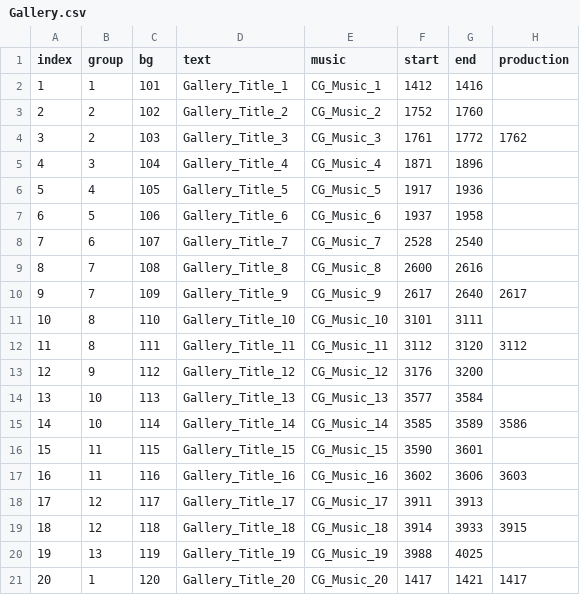
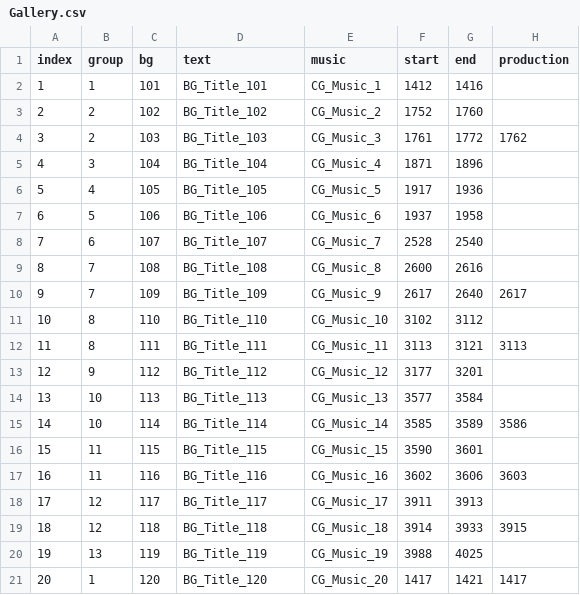
Before and after one commit to divecatmaster/Project_God, a CSV file: Assets/Resources/CSV/Gallery.csv, drawn as a sheet.

```diff
--- a/Assets/Resources/CSV/Gallery.csv
+++ b/Assets/Resources/CSV/Gallery.csv
@@ -1,21 +1,21 @@
 index,group,bg,text,music,start,end,production
-1,1,101,Gallery_Title_1,CG_Music_1,1412,1416,
-2,2,102,Gallery_Title_2,CG_Music_2,1752,1760,
-3,2,103,Gallery_Title_3,CG_Music_3,1761,1772,1762
-4,3,104,Gallery_Title_4,CG_Music_4,1871,1896,
-5,4,105,Gallery_Title_5,CG_Music_5,1917,1936,
-6,5,106,Gallery_Title_6,CG_Music_6,1937,1958,
-7,6,107,Gallery_Title_7,CG_Music_7,2528,2540,
-8,7,108,Gallery_Title_8,CG_Music_8,2600,2616,
-9,7,109,Gallery_Title_9,CG_Music_9,2617,2640,2617
-10,8,110,Gallery_Title_10,CG_Music_10,3101,3111,
-11,8,111,Gallery_Title_11,CG_Music_11,3112,3120,3112
-12,9,112,Gallery_Title_12,CG_Music_12,3176,3200,
-13,10,113,Gallery_Title_13,CG_Music_13,3577,3584,
-14,10,114,Gallery_Title_14,CG_Music_14,3585,3589,3586
-15,11,115,Gallery_Title_15,CG_Music_15,3590,3601,
-16,11,116,Gallery_Title_16,CG_Music_16,3602,3606,3603
-17,12,117,Gallery_Title_17,CG_Music_17,3911,3913,
-18,12,118,Gallery_Title_18,CG_Music_18,3914,3933,3915
-19,13,119,Gallery_Title_19,CG_Music_19,3988,4025,
-20,1,120,Gallery_Title_20,CG_Music_20,1417,1421,1417
+1,1,101,BG_Title_101,CG_Music_1,1412,1416,
+2,2,102,BG_Title_102,CG_Music_2,1752,1760,
+3,2,103,BG_Title_103,CG_Music_3,1761,1772,1762
+4,3,104,BG_Title_104,CG_Music_4,1871,1896,
+5,4,105,BG_Title_105,CG_Music_5,1917,1936,
+6,5,106,BG_Title_106,CG_Music_6,1937,1958,
+7,6,107,BG_Title_107,CG_Music_7,2528,2540,
+8,7,108,BG_Title_108,CG_Music_8,2600,2616,
+9,7,109,BG_Title_109,CG_Music_9,2617,2640,2617
+10,8,110,BG_Title_110,CG_Music_10,3102,3112,
+11,8,111,BG_Title_111,CG_Music_11,3113,3121,3113
+12,9,112,BG_Title_112,CG_Music_12,3177,3201,
+13,10,113,BG_Title_113,CG_Music_13,3577,3584,
+14,10,114,BG_Title_114,CG_Music_14,3585,3589,3586
+15,11,115,BG_Title_115,CG_Music_15,3590,3601,
+16,11,116,BG_Title_116,CG_Music_16,3602,3606,3603
+17,12,117,BG_Title_117,CG_Music_17,3911,3913,
+18,12,118,BG_Title_118,CG_Music_18,3914,3933,3915
+19,13,119,BG_Title_119,CG_Music_19,3988,4025,
+20,1,120,BG_Title_120,CG_Music_20,1417,1421,1417
```
Also changed, not shown: Assets/Resources/CSV/Language.csv, 2 other files.
